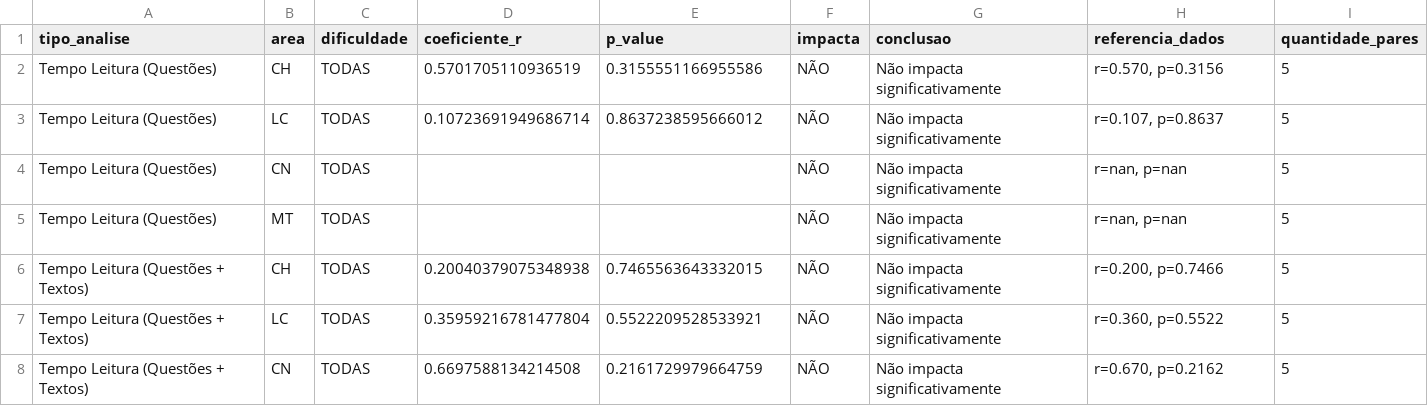
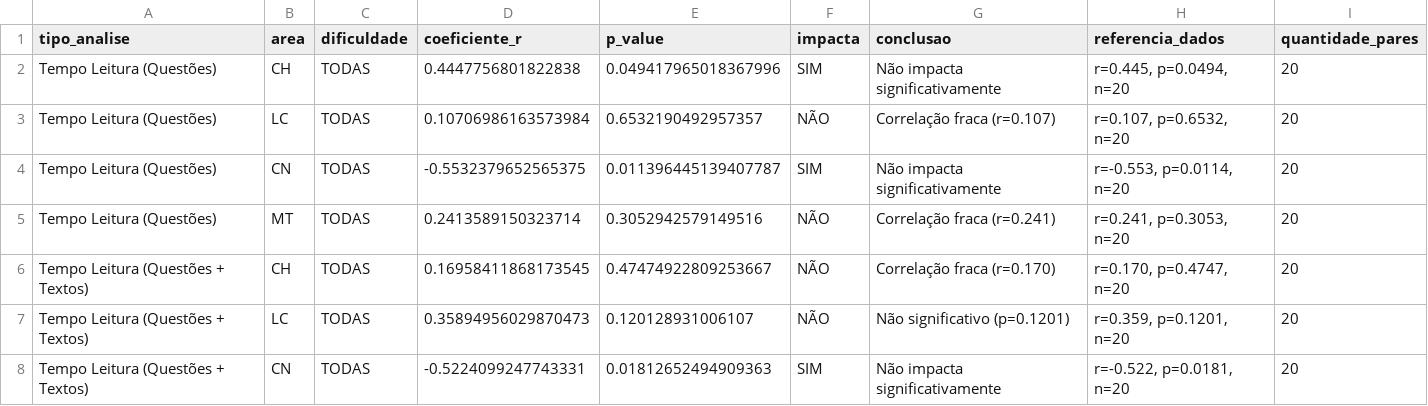
Before and after one commit to beatrizmanaia26/TCC-DesempenhoEnem, a CSV file: outputs/metricas/tempo/analise_impacto_desempenho.csv, drawn as a sheet; only a part is shown; the diff covers the shown part only.

Commit message:
ajuste de se tempo medio e caracter impacta desempenho

```diff
--- a/outputs/metricas/tempo/analise_impacto_desempenho.csv
+++ b/outputs/metricas/tempo/analise_impacto_desempenho.csv
@@ -1,8 +1,8 @@
 tipo_analise,area,dificuldade,coeficiente_r,p_value,impacta,conclusao,referencia_dados,quantidade_pares
-Tempo Leitura (Questões),CH,TODAS,0.5701705110936519,0.3155551166955586,NÃO,Não impacta significativamente,"r=0.570, p=0.3156",5
-Tempo Leitura (Questões),LC,TODAS,0.10723691949686714,0.8637238595666012,NÃO,Não impacta significativamente,"r=0.107, p=0.8637",5
-Tempo Leitura (Questões),CN,TODAS,,,NÃO,Não impacta significativamente,"r=nan, p=nan",5
-Tempo Leitura (Questões),MT,TODAS,,,NÃO,Não impacta significativamente,"r=nan, p=nan",5
-Tempo Leitura (Questões + Textos),CH,TODAS,0.20040379075348938,0.7465563643332015,NÃO,Não impacta significativamente,"r=0.200, p=0.7466",5
-Tempo Leitura (Questões + Textos),LC,TODAS,0.35959216781477804,0.5522209528533921,NÃO,Não impacta significativamente,"r=0.360, p=0.5522",5
-Tempo Leitura (Questões + Textos),CN,TODAS,0.6697588134214508,0.2161729979664759,NÃO,Não impacta significativamente,"r=0.670, p=0.2162",5
+Tempo Leitura (Questões),CH,TODAS,0.4447756801822838,0.049417965018367996,SIM,Não impacta significativamente,"r=0.445, p=0.0494, n=20",20
+Tempo Leitura (Questões),LC,TODAS,0.10706986163573984,0.6532190492957357,NÃO,Correlação fraca (r=0.107),"r=0.107, p=0.6532, n=20",20
+Tempo Leitura (Questões),CN,TODAS,-0.5532379652565375,0.011396445139407787,SIM,Não impacta significativamente,"r=-0.553, p=0.0114, n=20",20
+Tempo Leitura (Questões),MT,TODAS,0.2413589150323714,0.3052942579149516,NÃO,Correlação fraca (r=0.241),"r=0.241, p=0.3053, n=20",20
+Tempo Leitura (Questões + Textos),CH,TODAS,0.16958411868173545,0.47474922809253667,NÃO,Correlação fraca (r=0.170),"r=0.170, p=0.4747, n=20",20
+Tempo Leitura (Questões + Textos),LC,TODAS,0.35894956029870473,0.120128931006107,NÃO,Não significativo (p=0.1201),"r=0.359, p=0.1201, n=20",20
+Tempo Leitura (Questões + Textos),CN,TODAS,-0.5224099247743331,0.01812652494909363,SIM,Não impacta significativamente,"r=-0.522, p=0.0181, n=20",20
```
Also changed, not shown: 4 removed rows and 20 edited cells elsewhere in this file, 3 other files.
